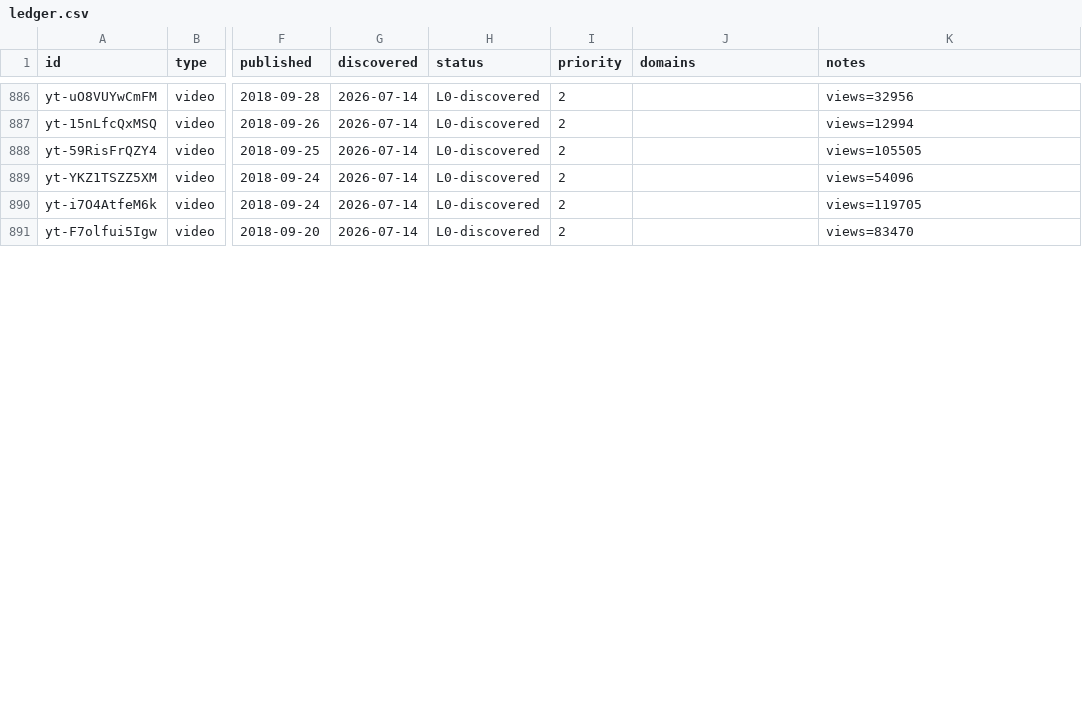
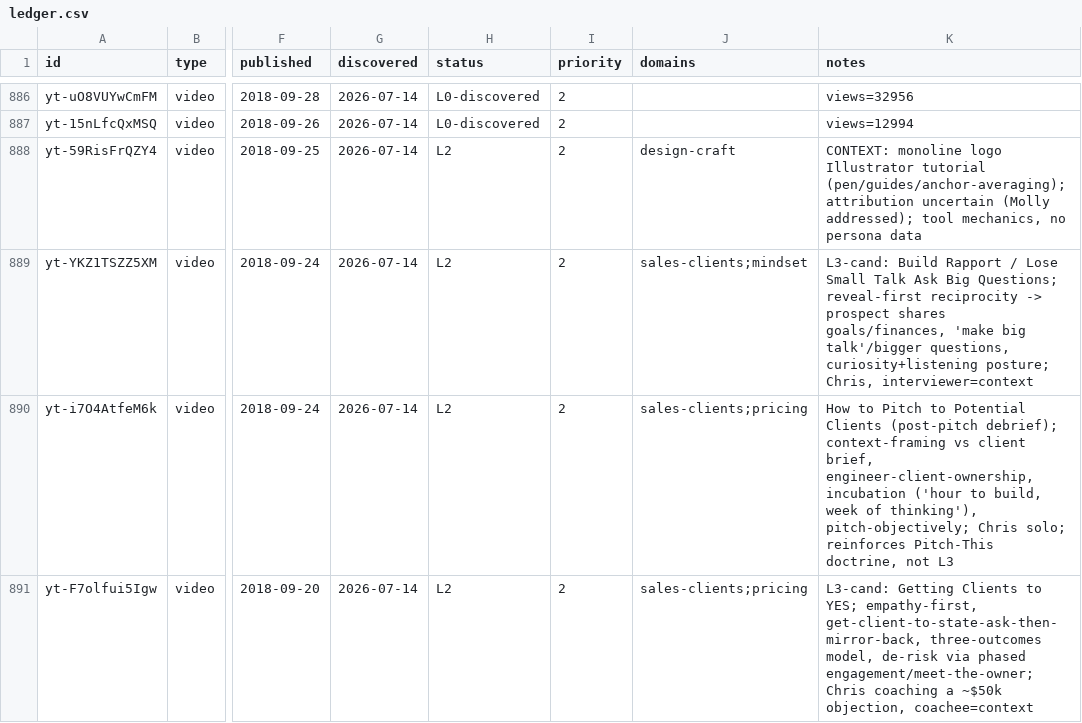
Before and after one commit to claes-work/chris-do-clone, a CSV file: pipeline/ledger.csv, drawn as a sheet; only a part is shown, gaps mark what is left out; the diff covers the shown part only; the diff names each change by its address in the sheet, - before the commit and + after, or states it on an @@ line.

```diff
--- a/pipeline/ledger.csv
+++ b/pipeline/ledger.csv
-H888:H891 (status): L0-discovered
+H888:H891 (status): L2
-J888 (domains): (empty)
+J888 (domains): design-craft
-K888 (notes): views=105505
+K888 (notes): CONTEXT: monoline logo Illustrator tutorial (pen/guides/anchor-averaging); attribution uncertain (Molly addressed); tool mechanics, no persona data
-J889 (domains): (empty)
+J889 (domains): sales-clients;mindset
-K889 (notes): views=54096
+K889 (notes): L3-cand: Build Rapport / Lose Small Talk Ask Big Questions; reveal-first reciprocity -> prospect shares goals/finances, 'make big talk'/bigger questions, curiosity+listening posture; Chris, interviewer=context
-J890:J891 (domains): (empty)
+J890:J891 (domains): sales-clients;pricing
-K890 (notes): views=119705
+K890 (notes): How to Pitch to Potential Clients (post-pitch debrief); context-framing vs client brief, engineer-client-ownership, incubation ('hour to build, week of thinking'), pitch-objectively; Chris solo; reinforces Pitch-This doctrine, not L3
-K891 (notes): views=83470
+K891 (notes): L3-cand: Getting Clients to YES; empathy-first, get-client-to-state-ask-then-mirror-back, three-outcomes model, de-risk via phased engagement/meet-the-owner; Chris coaching a ~$50k objection, coachee=context
```
Also changed, not shown: 12 edited cells elsewhere in this file, 11 other files.
